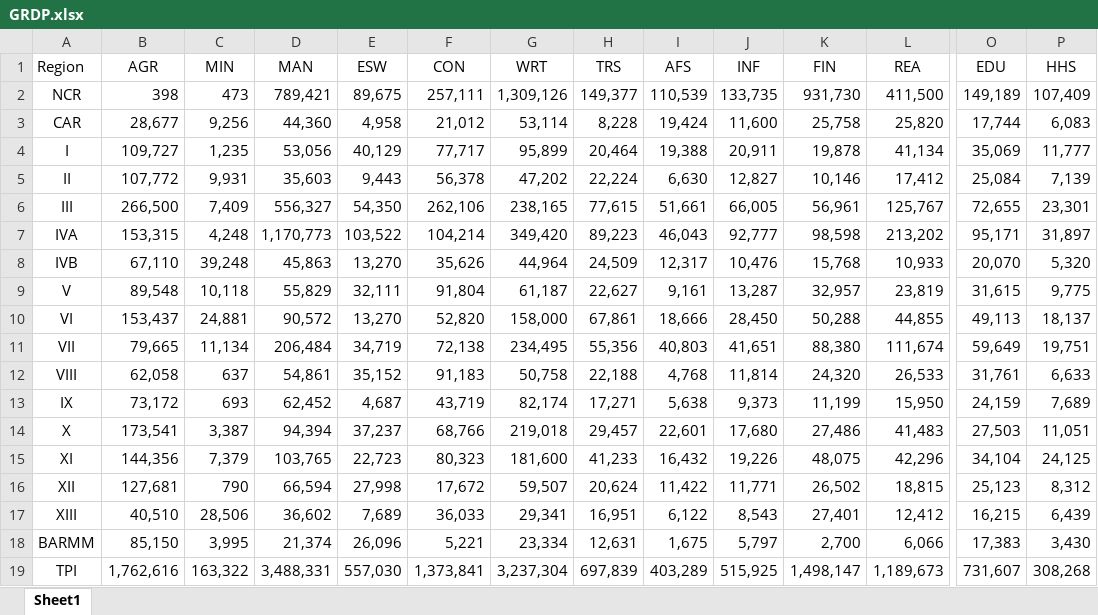
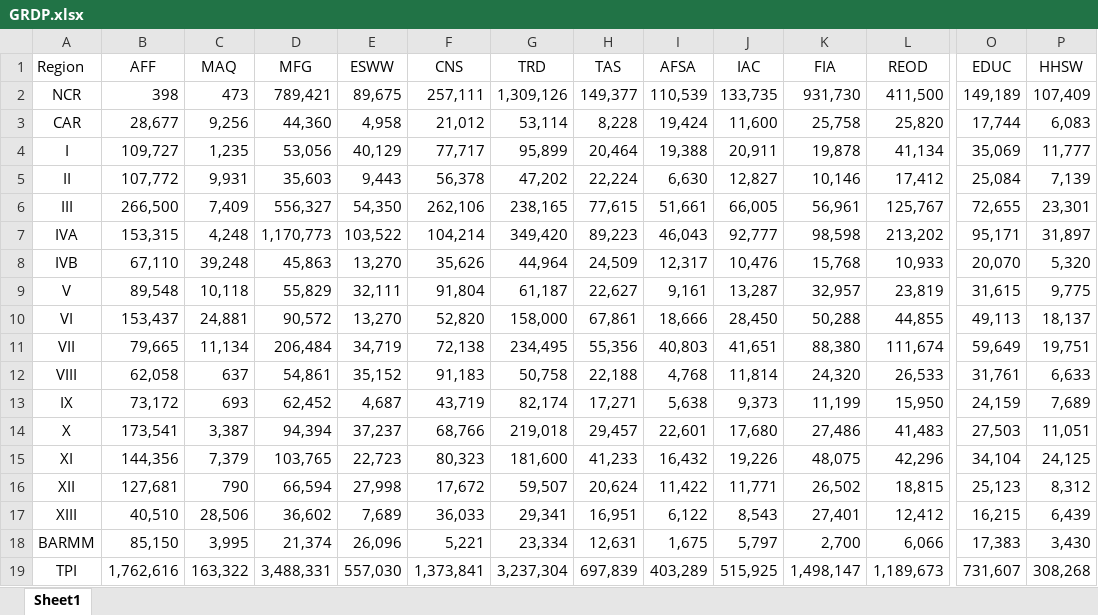
Before and after one commit to vpcfadri1/CGE_Ipopt, an Excel workbook: GRDP.xlsx, sheet Sheet1, drawn as a sheet; only a part is shown, gaps mark what is left out; values as stored, in another font and other column widths than the file's, no borders; the diff covers the shown part only; the diff names each change by its address in the sheet, - before the commit and + after, or states it on an @@ line.

```diff
--- a/GRDP.xlsx (sheet Sheet1)
+++ b/GRDP.xlsx (sheet Sheet1)
-B1: AGR
+B1: AFF
-C1: MIN
+C1: MAQ
-D1: MAN
+D1: MFG
-E1: ESW
+E1: ESWW
-F1: CON
+F1: CNS
-G1: WRT
+G1: TRD
-H1: TRS
+H1: TAS
-I1: AFS
+I1: AFSA
-J1: INF
+J1: IAC
-K1: FIN
+K1: FIA
-L1: REA
+L1: REOD
-O1: EDU
+O1: EDUC
-P1: HHS
+P1: HHSW
```
Also changed, not shown: 1 edited cell elsewhere in this sheet, PH_SAM.xlsx, cge_variables.xlsx, 3 other files.
